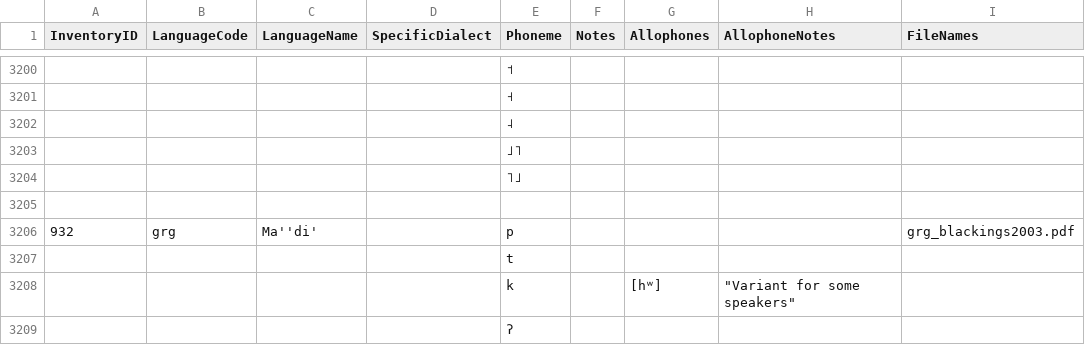
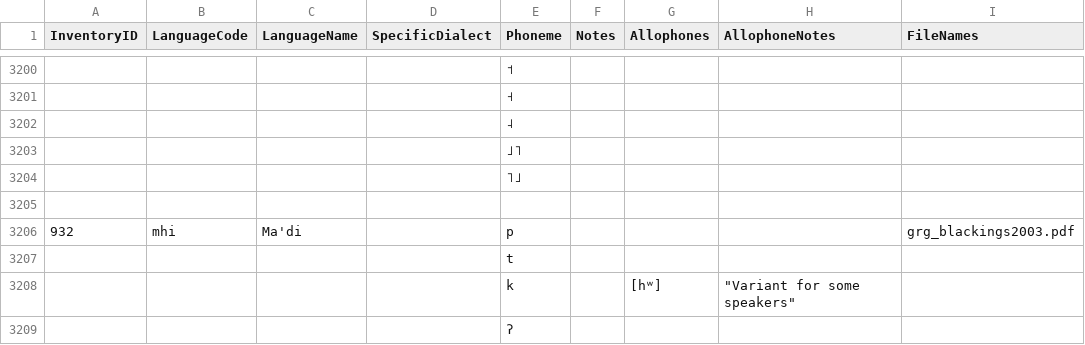
Before and after one commit to phoible/dev, a TSV file: raw-data/PH/phoible_inventories.tsv, drawn as a sheet; only a part is shown, gaps mark what is left out.

```diff
--- a/raw-data/PH/phoible_inventories.tsv
+++ b/raw-data/PH/phoible_inventories.tsv
@@ -3205,3 +3205,3 @@
 
-932	"grg"	"Ma''di"'		"p"				"grg_blackings2003.pdf"
+932	"mhi"	"Ma'di"		"p"				"grg_blackings2003.pdf"
 				"t"				
```
Also changed, not shown: mappings/InventoryID-LanguageCodes.csv, 1 other file.
